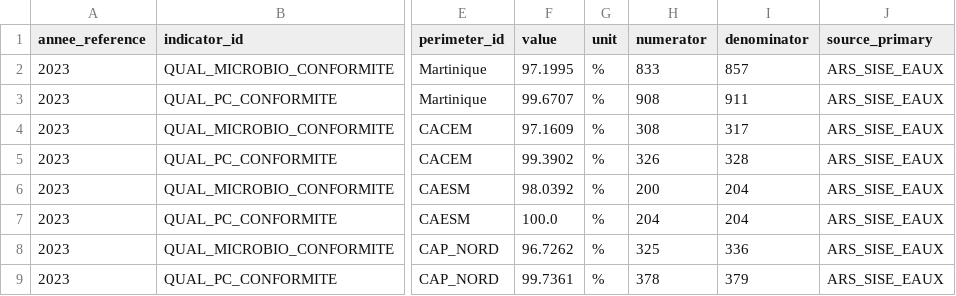
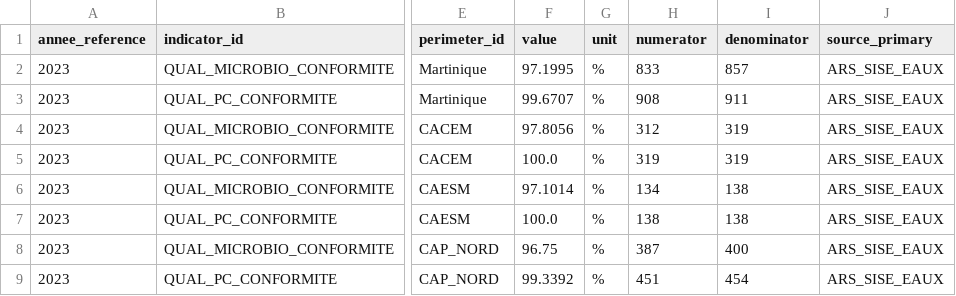
Before and after one commit to jonathan972/pipline_chiffre_cle, a CSV file: modules/ars_quality/outputs/2023/fact_ars_quality_2023.csv, drawn as a sheet; only a part is shown, gaps mark what is left out; the diff names each change by its address in the sheet, - before the commit and + after, or states it on an @@ line.

```diff
--- a/modules/ars_quality/outputs/2023/fact_ars_quality_2023.csv
+++ b/modules/ars_quality/outputs/2023/fact_ars_quality_2023.csv
-F4 (value): 97.1609
+F4 (value): 97.8056
-H4 (numerator): 308
+H4 (numerator): 312
-I4 (denominator): 317
+I4 (denominator): 319
-F5 (value): 99.3902
+F5 (value): 100.0
-H5 (numerator): 326
+H5 (numerator): 319
-I5 (denominator): 328
+I5 (denominator): 319
-F6 (value): 98.0392
+F6 (value): 97.1014
-H6 (numerator): 200
+H6 (numerator): 134
-I6:I7 (denominator): 204
+I6:I7 (denominator): 138
-H7 (numerator): 204
+H7 (numerator): 138
-F8 (value): 96.7262
+F8 (value): 96.75
-H8 (numerator): 325
+H8 (numerator): 387
-I8 (denominator): 336
+I8 (denominator): 400
-F9 (value): 99.7361
+F9 (value): 99.3392
-H9 (numerator): 378
+H9 (numerator): 451
-I9 (denominator): 379
+I9 (denominator): 454
```
Also changed, not shown: modules/ars_quality/outputs/2022/fact_ars_quality_2022.csv, modules/ars_quality/outputs/2024/fact_ars_quality_2024.csv, 24 other files.
